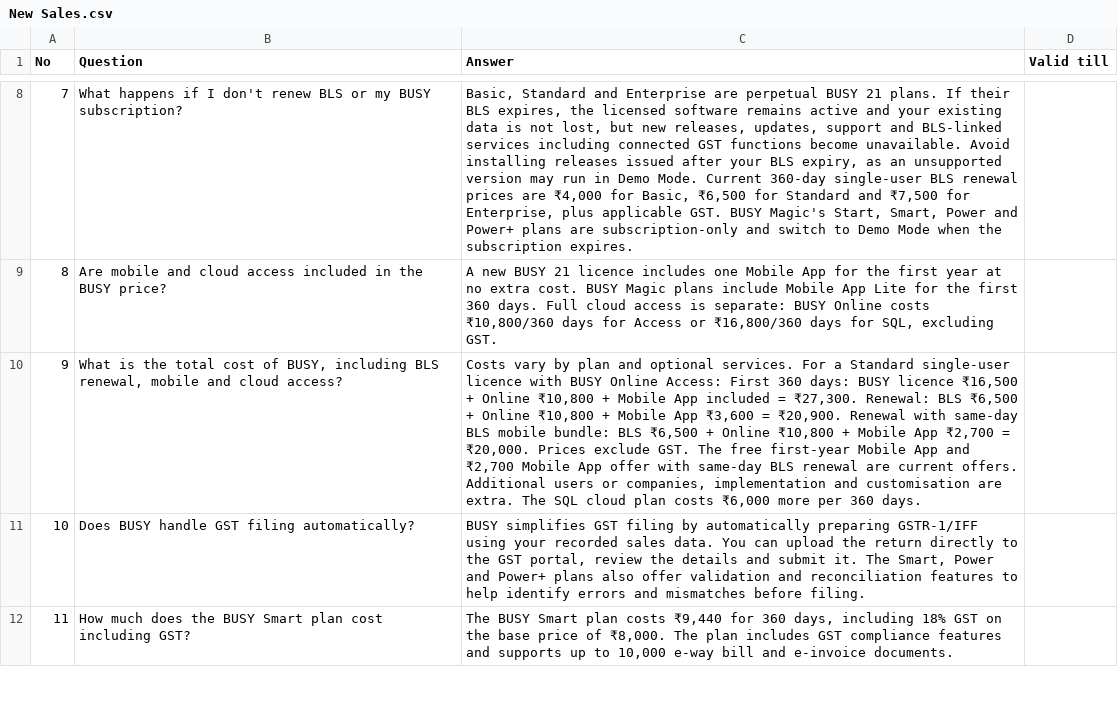
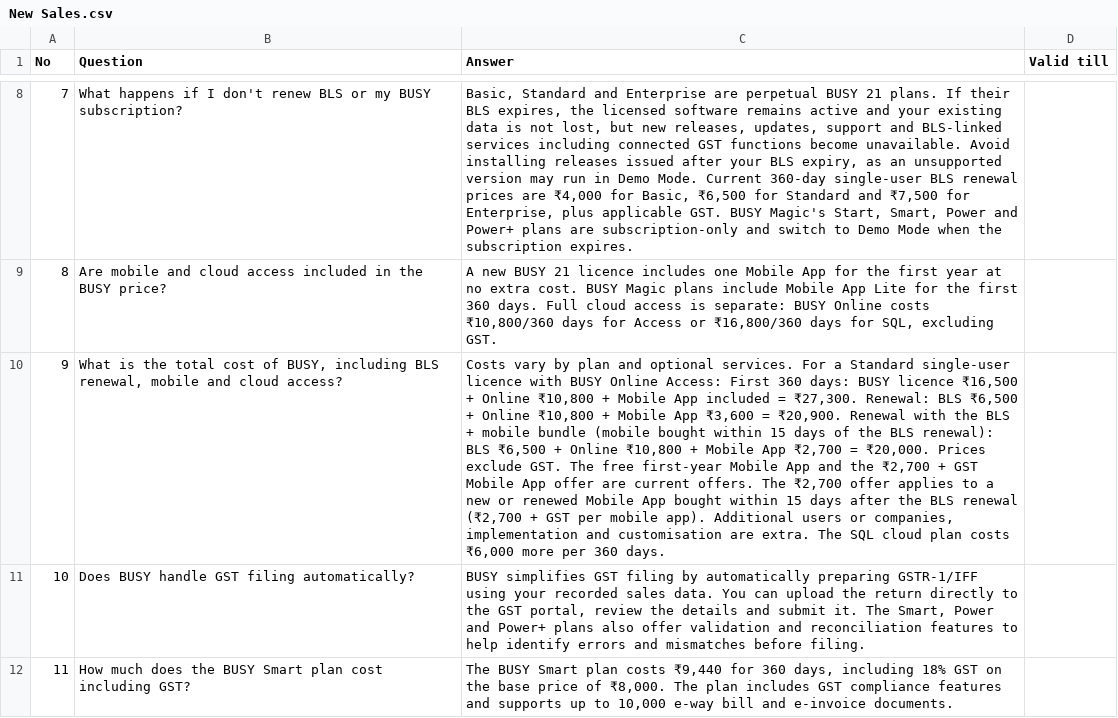
Before and after one commit to sg161225/call-analyzer, a CSV file: config/faqs/New Sales.csv, drawn as a sheet; only a part is shown, gaps mark what is left out; the diff names each change by its address in the sheet, - before the commit and + after, or states it on an @@ line.

```diff
--- a/config/faqs/New Sales.csv
+++ b/config/faqs/New Sales.csv
-C10 (Answer): …Renewal with same-day BLS mobile bundle: BLS ₹6,500 + Online ₹10,800 + Mobile App ₹2,700 = ₹20,000. Prices exclude GST. The free first-year Mobile App and ₹2,700 Mobile App offer with same-day BLS renewal are current offers. Additional users…
+C10 (Answer): …Renewal with the BLS + mobile bundle (mobile bought within 15 days of the BLS renewal): BLS ₹6,500 + Online ₹10,800 + Mobile App ₹2,700 = ₹20,000. Prices exclude GST. The free first-year Mobile App and the ₹2,700 + GST Mobile App offer are current offers. The ₹2,700 offer applies to a new or renewed Mobile App bought within 15 days after the BLS renewal (₹2,700 + GST per mobile app). Additional users…
```
Also changed, not shown: config/faqs/Mobile App.csv.
